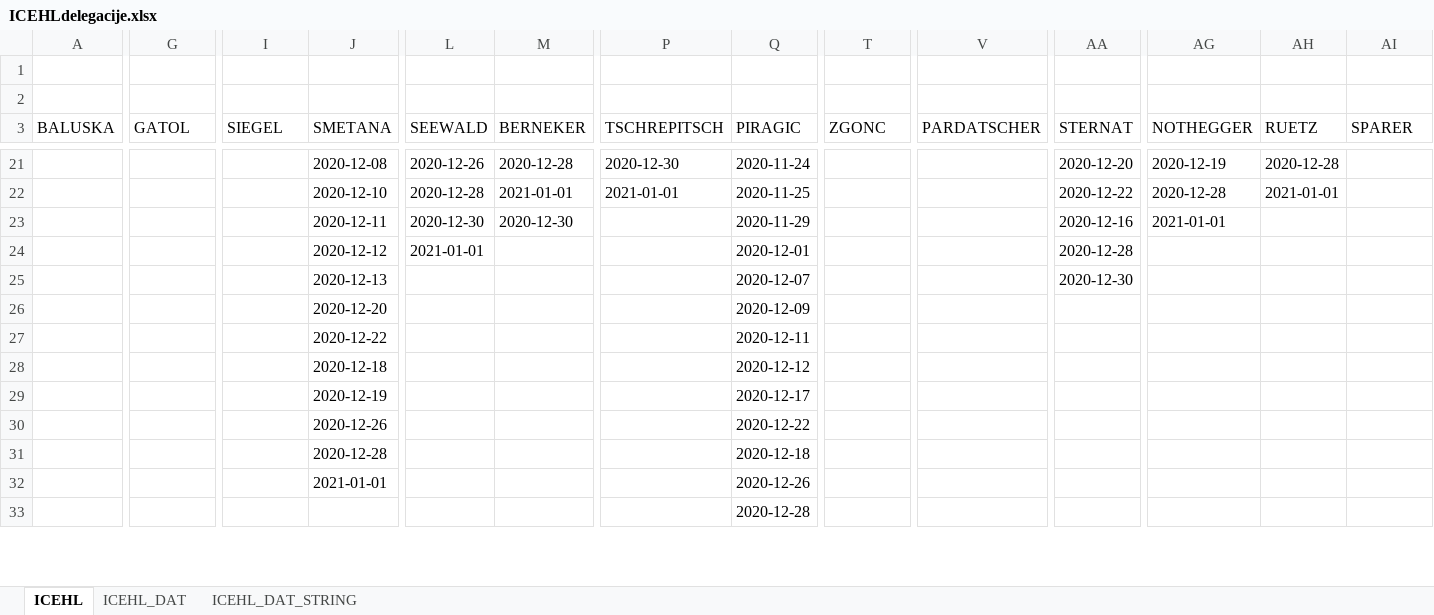
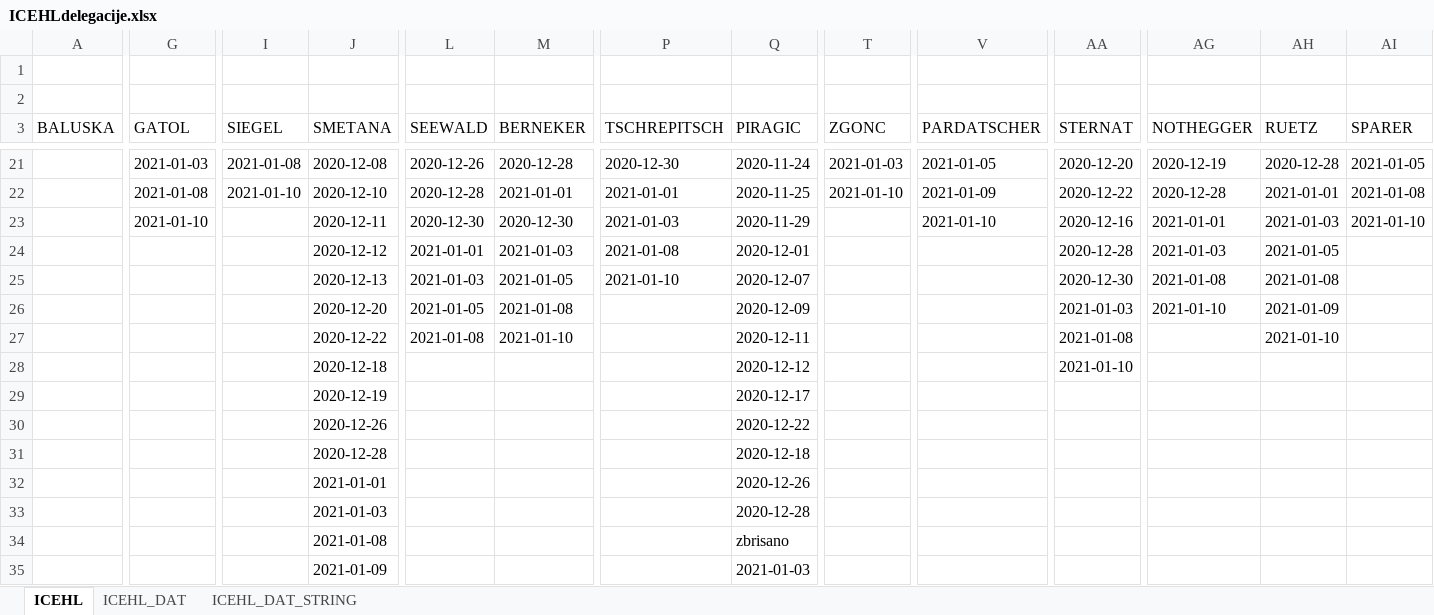
Before and after one commit to snojle23/delegacije, an Excel workbook: data/ICEHLdelegacije.xlsx, sheet ICEHL, drawn as a sheet; only a part is shown, gaps mark what is left out; values as stored, in another font and other column widths than the file's, no borders; removed rows and columns are numbered as before the commit, all else as after; rows hold the shown columns only; the diff covers the shown part only; the diff names each change by its address in the sheet, - before the commit and + after, or states it on an @@ line.

```diff
--- a/data/ICEHLdelegacije.xlsx (sheet ICEHL)
+++ b/data/ICEHLdelegacije.xlsx (sheet ICEHL)
-G21 (GATOL): (empty)
+G21 (GATOL): 2021-01-03
-I21 (SIEGEL): (empty)
+I21 (SIEGEL): 2021-01-08
-T21 (ZGONC): (empty)
+T21 (ZGONC): 2021-01-03
-V21 (PARDATSCHER): (empty)
+V21 (PARDATSCHER): 2021-01-05
-AI21 (SPARER): (empty)
+AI21 (SPARER): 2021-01-05
+row 22:  | 2021-01-08 | 2021-01-10 | 2020-12-10 | 2020-12-28 | 2021-01-01 | 2021-01-01 | 2020-11-25 | 2021-01-10 | 2021-01-09 | 2020-12-22 | 2020-12-28 | 2021-01-01 | 2021-01-08
+row 23:  | 2021-01-10 |  | 2020-12-11 | 2020-12-30 | 2020-12-30 | 2021-01-03 | 2020-11-29 |  | 2021-01-10 | 2020-12-16 | 2021-01-01 | 2021-01-03 | 2021-01-10
+row 24:  |  |  | 2020-12-12 | 2021-01-01 | 2021-01-03 | 2021-01-08 | 2020-12-01 |  |  | 2020-12-28 | 2021-01-03 | 2021-01-05
-J25 (SMETANA): 2020-12-10
+J25 (SMETANA): 2020-12-13
-L25 (SEEWALD): 2020-12-28
+L25 (SEEWALD): 2021-01-03
-M25 (BERNEKER): 2021-01-01
+M25 (BERNEKER): 2021-01-05
-P25 (TSCHREPITSCH): 2021-01-01
+P25 (TSCHREPITSCH): 2021-01-10
-Q25 (PIRAGIC): 2020-11-25
+Q25 (PIRAGIC): 2020-12-07
-AA25 (STERNAT): 2020-12-22
+AA25 (STERNAT): 2020-12-30
-AG25 (NOTHEGGER): 2020-12-28
+AG25 (NOTHEGGER): 2021-01-08
-AH25 (RUETZ): 2021-01-01
+AH25 (RUETZ): 2021-01-08
-row 23:  |  |  | 2020-12-11 | 2020-12-30 | 2020-12-30 |  | 2020-11-29 |  |  | 2020-12-16 | 2021-01-01
-row 24:  |  |  | 2020-12-12 | 2021-01-01 |  |  | 2020-12-01 |  |  | 2020-12-28
-row 25:  |  |  | 2020-12-13 |  |  |  | 2020-12-07 |  |  | 2020-12-30
-row 26:  |  |  | 2020-12-20 |  |  |  | 2020-12-09
-row 27:  |  |  | 2020-12-22 |  |  |  | 2020-12-11
+row 26:  |  |  | 2020-12-20 | 2021-01-05 | 2021-01-08 |  | 2020-12-09 |  |  | 2021-01-03 | 2021-01-10 | 2021-01-09
+row 27:  |  |  | 2020-12-22 | 2021-01-08 | 2021-01-10 |  | 2020-12-11 |  |  | 2021-01-08 |  | 2021-01-10
-AA28 (STERNAT): (empty)
+AA28 (STERNAT): 2021-01-10
-J33 (SMETANA): (empty)
+J33 (SMETANA): 2021-01-03
+row 34:  |  |  | 2021-01-08 |  |  |  | zbrisano
+row 35:  |  |  | 2021-01-09 |  |  |  | 2021-01-03
```
Also changed, not shown: 1 added row and 36 edited cells elsewhere in this sheet, sheet ICEHL_DAT_STRING, sheet ICEHL_DAT, data/AHLdelegacije.xlsx, 2 other files.
